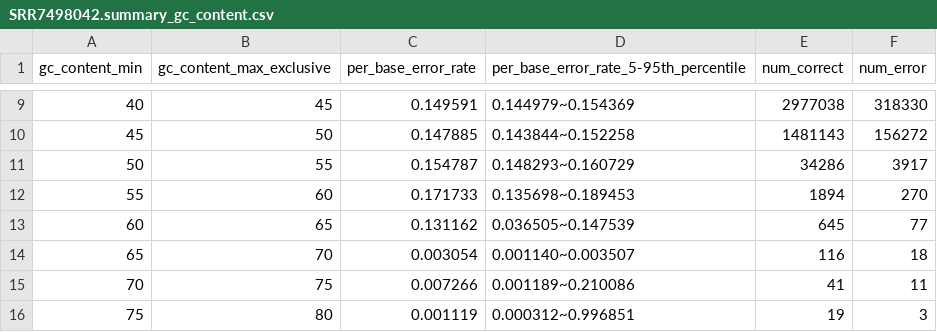
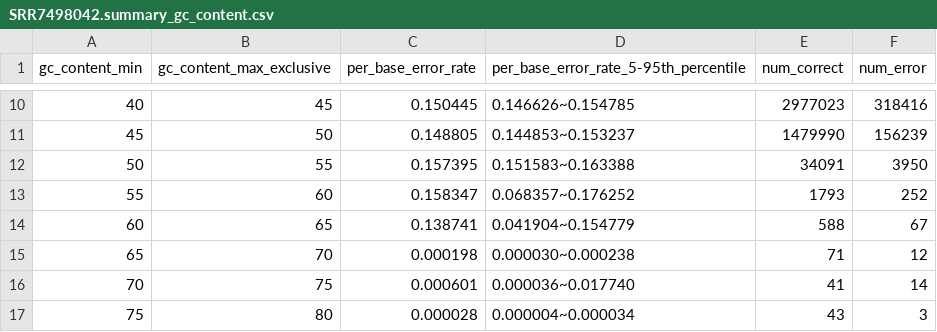
Before and after one commit to GZHoffie/skiver, a CSV file: example/SRR7498042.summary_gc_content.csv, drawn as a sheet; only a part is shown, gaps mark what is left out; the diff covers the shown part only.

```diff
--- a/example/SRR7498042.summary_gc_content.csv
+++ b/example/SRR7498042.summary_gc_content.csv
@@ -9,8 +10,8 @@ gc_content_min,gc_content_max_exclusive,per_base_error_rate,per_base_error_rate_
-40,45,0.149591,0.144979~0.154369,2977038,318330
-45,50,0.147885,0.143844~0.152258,1481143,156272
-50,55,0.154787,0.148293~0.160729,34286,3917
-55,60,0.171733,0.135698~0.189453,1894,270
-60,65,0.131162,0.036505~0.147539,645,77
-65,70,0.003054,0.001140~0.003507,116,18
-70,75,0.007266,0.001189~0.210086,41,11
-75,80,0.001119,0.000312~0.996851,19,3
+40,45,0.150445,0.146626~0.154785,2977023,318416
+45,50,0.148805,0.144853~0.153237,1479990,156239
+50,55,0.157395,0.151583~0.163388,34091,3950
+55,60,0.158347,0.068357~0.176252,1793,252
+60,65,0.138741,0.041904~0.154779,588,67
+65,70,0.000198,0.000030~0.000238,71,12
+70,75,0.000601,0.000036~0.017740,41,14
+75,80,0.000028,0.000004~0.000034,43,3
```
Also changed, not shown: 1 added row and 36 edited cells elsewhere in this file, example/SRR7498042.hazard_rate.csv, example/SRR7498042.summary_error_rate.csv, 14 other files.
